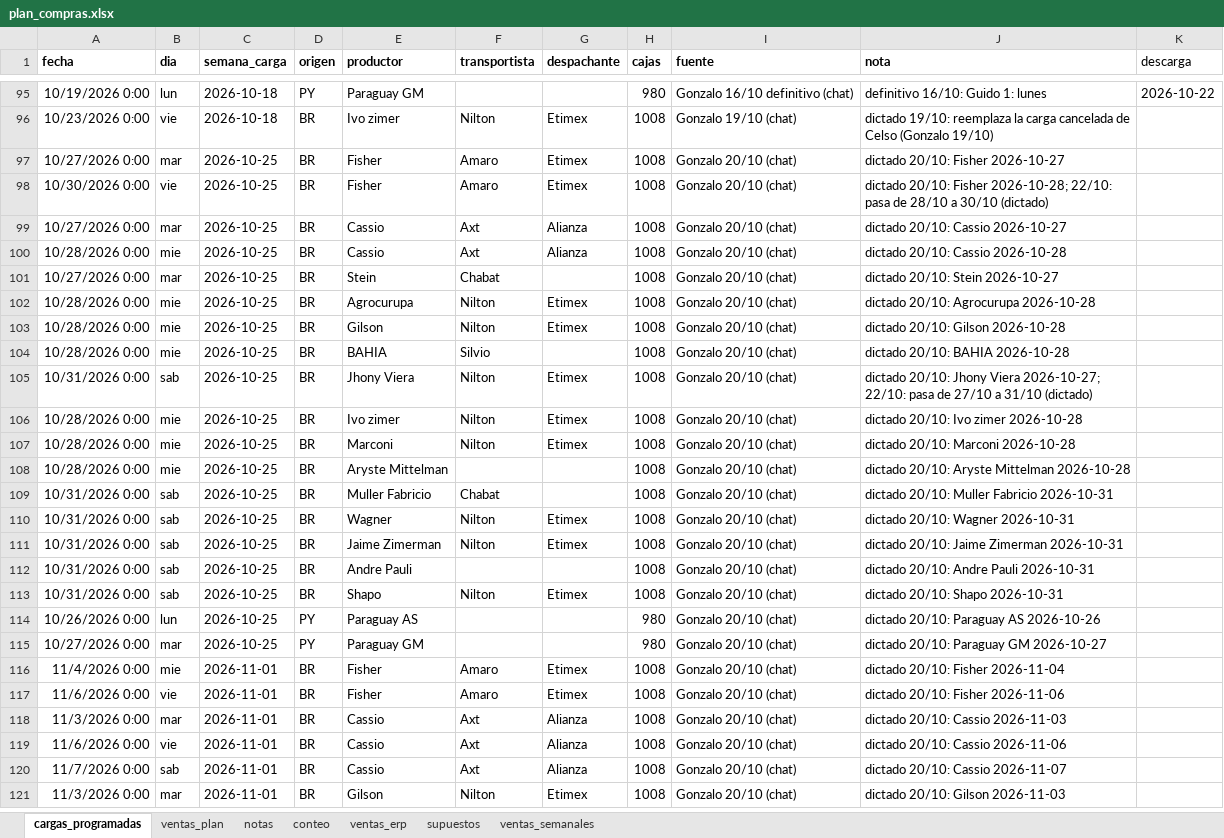
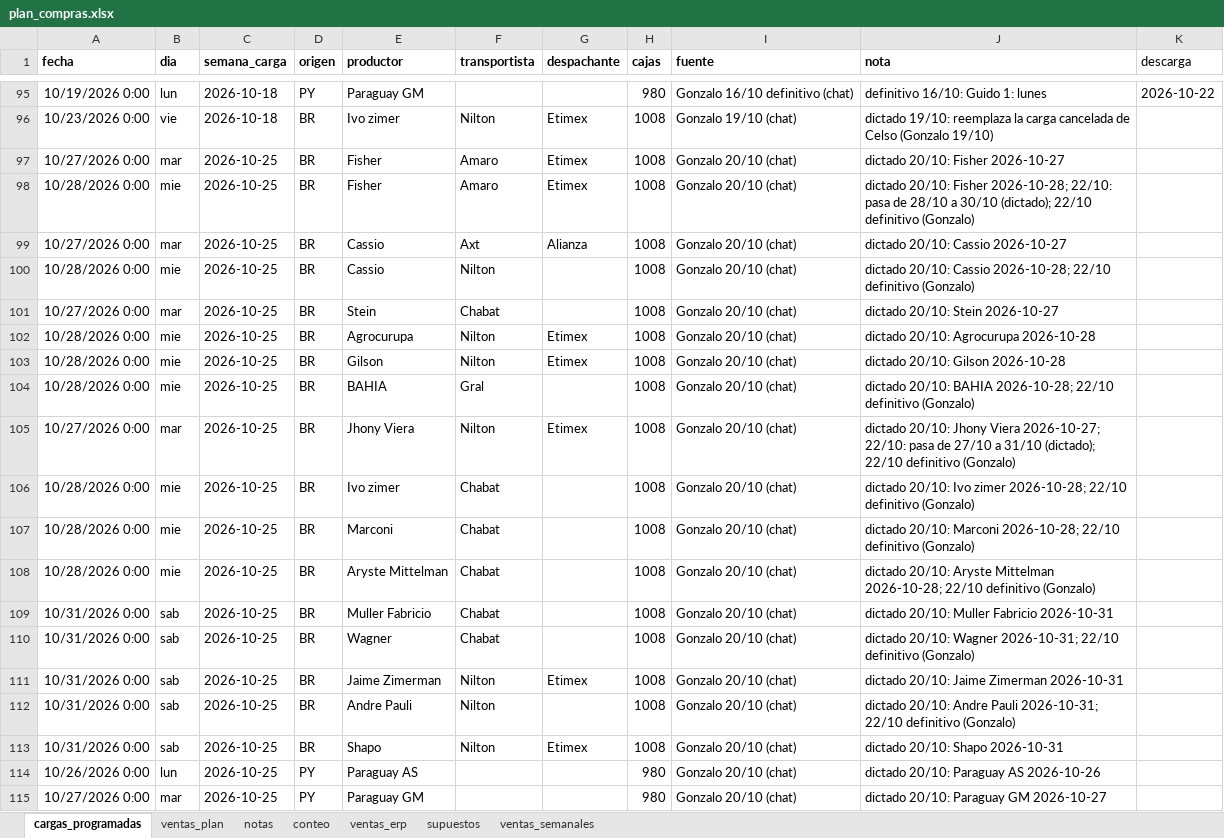
Before and after one commit to ingenieria-pepe/gonza_pepe, an Excel workbook: plan_compras/plan_compras.xlsx, sheet cargas_programadas, drawn as a sheet; only a part is shown, gaps mark what is left out; the shorter side is filled out with more unchanged rows; values as stored, in another font and other column widths than the file's, no borders; the diff names each change by its address in the sheet, - before the commit and + after, or states it on an @@ line.

```diff
--- a/plan_compras/plan_compras.xlsx (sheet cargas_programadas)
+++ b/plan_compras/plan_compras.xlsx (sheet cargas_programadas)
-A98 (fecha): 10/30/2026 0:00
+A98 (fecha): 10/28/2026 0:00
-B98 (dia): vie
+B98 (dia): mie
-J98 (nota): …a 30/10 (dictado)
+J98 (nota): …a 30/10 (dictado); 22/10 definitivo (Gonzalo)
-F100 (transportista): Axt
+F100 (transportista): Nilton
-G100 (despachante): Alianza
+G100 (despachante): (empty)
-J100 (nota): …20/10: Cassio 2026-10-28
+J100 (nota): …20/10: Cassio 2026-10-28; 22/10 definitivo (Gonzalo)
-F104 (transportista): Silvio
+F104 (transportista): Gral
-J104 (nota): dictado 20/10: BAHIA 2026-10-28
+J104 (nota): dictado 20/10: BAHIA 2026-10-28; 22/10 definitivo (Gonzalo)
-A105 (fecha): 10/31/2026 0:00
+A105 (fecha): 10/27/2026 0:00
-B105 (dia): sab
+B105 (dia): mar
-J105 (nota): …a 31/10 (dictado)
+J105 (nota): …a 31/10 (dictado); 22/10 definitivo (Gonzalo)
-F106:F107 (transportista): Nilton
+F106:F107 (transportista): Chabat
-G106:G107 (despachante): Etimex
+G106:G107 (despachante): (empty)
-J106 (nota): …Ivo zimer 2026-10-28
+J106 (nota): …Ivo zimer 2026-10-28; 22/10 definitivo (Gonzalo)
-J107 (nota): …20/10: Marconi 2026-10-28
+J107 (nota): …20/10: Marconi 2026-10-28; 22/10 definitivo (Gonzalo)
-F108 (transportista): (empty)
+F108 (transportista): Chabat
-J108 (nota): …Aryste Mittelman 2026-10-28
+J108 (nota): …Aryste Mittelman 2026-10-28; 22/10 definitivo (Gonzalo)
-F110 (transportista): Nilton
+F110 (transportista): Chabat
-G110 (despachante): Etimex
+G110 (despachante): (empty)
-J110 (nota): …20/10: Wagner 2026-10-31
+J110 (nota): …20/10: Wagner 2026-10-31; 22/10 definitivo (Gonzalo)
-F112 (transportista): (empty)
+F112 (transportista): Nilton
-J112 (nota): …Andre Pauli 2026-10-31
+J112 (nota): …Andre Pauli 2026-10-31; 22/10 definitivo (Gonzalo)
```
Also changed, not shown: 8 other files.
